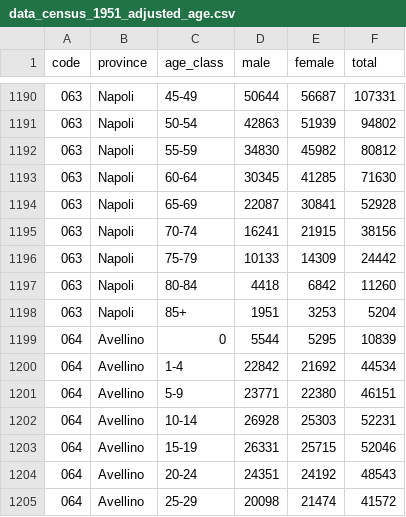
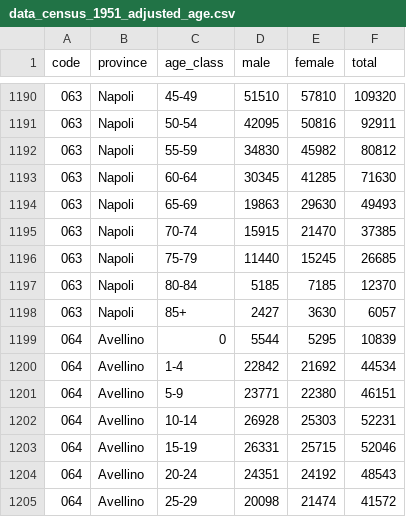
Before and after one commit to nicolabarban/demopast, a CSV file: downloads/1951/data_census_1951_adjusted_age.csv, drawn as a sheet; only a part is shown, gaps mark what is left out; the diff covers the shown part only.

Commit message:
fix: ricostruisce Napoli 1951 da Tav.4 (fasc. 60)
Righe Provincia: M 1.007.055 + F 1.074.064 = 2.081.119, esatto sul
totale stampato e sul riferimento ISTAT (tre celle F rilette ad alta
risoluzione: 56.868/41.285/77.160). Profilo Caserta/Benevento/
Avellino/Salerno. Il 1951 staged è ora a +0.009% dall'ufficiale

```diff
--- a/downloads/1951/data_census_1951_adjusted_age.csv
+++ b/downloads/1951/data_census_1951_adjusted_age.csv
@@ -1190,10 +1190,10 @@
-"063","Napoli","45-49",50644,56687,107331
-"063","Napoli","50-54",42863,51939,94802
+"063","Napoli","45-49",51510,57810,109320
+"063","Napoli","50-54",42095,50816,92911
 "063","Napoli","55-59",34830,45982,80812
 "063","Napoli","60-64",30345,41285,71630
-"063","Napoli","65-69",22087,30841,52928
-"063","Napoli","70-74",16241,21915,38156
-"063","Napoli","75-79",10133,14309,24442
-"063","Napoli","80-84",4418,6842,11260
-"063","Napoli","85+",1951,3253,5204
+"063","Napoli","65-69",19863,29630,49493
+"063","Napoli","70-74",15915,21470,37385
+"063","Napoli","75-79",11440,15245,26685
+"063","Napoli","80-84",5185,7185,12370
+"063","Napoli","85+",2427,3630,6057
 "064","Avellino","0",5544,5295,10839
```
Also changed, not shown: 30 edited cells elsewhere in this file.
